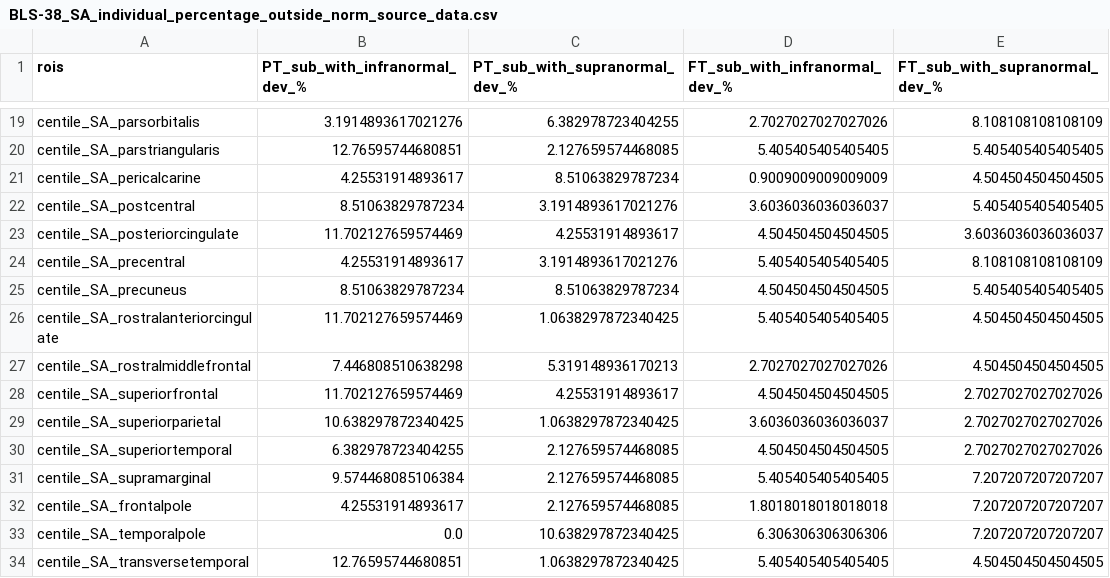
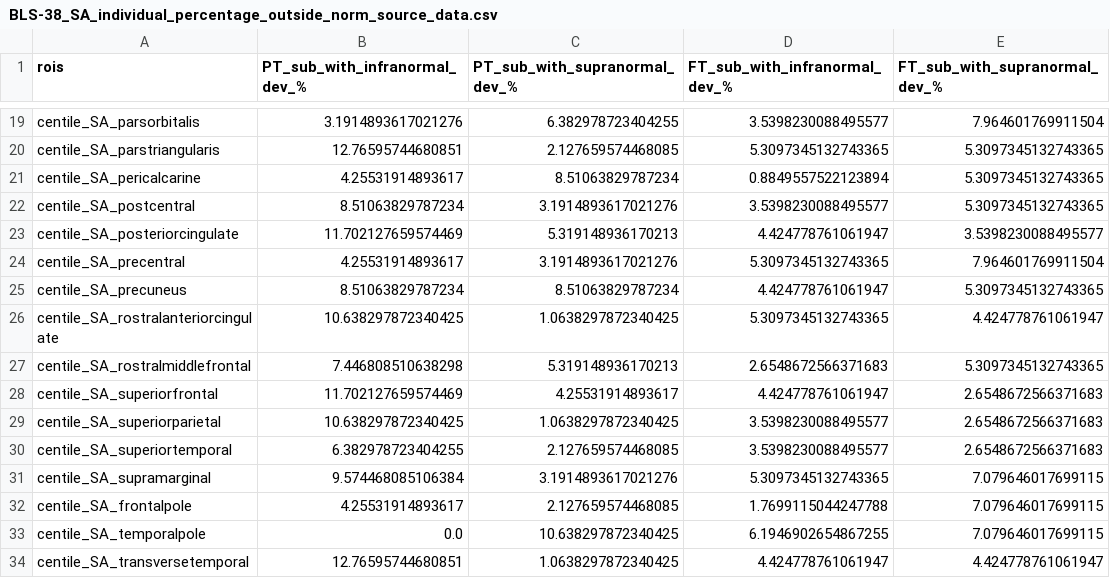
Before and after one commit to Melissa1909/preterm-brain-heterogeneity, a CSV file: outputs/spatial_heterogeneity/BLS-38/IBAP_SA/BLS-38_SA_individual_percentage_outside_norm_source_data.csv, drawn as a sheet; only a part is shown, gaps mark what is left out; the diff covers the shown part only; the diff names each change by its address in the sheet, - before the commit and + after, or states it on an @@ line.

```diff
--- a/outputs/spatial_heterogeneity/BLS-38/IBAP_SA/BLS-38_SA_individual_percentage_outside_norm_source_data.csv
+++ b/outputs/spatial_heterogeneity/BLS-38/IBAP_SA/BLS-38_SA_individual_percentage_outside_norm_source_data.csv
-D19 (FT_sub_with_infranormal_dev_%): 2.7027027027027026
+D19 (FT_sub_with_infranormal_dev_%): 3.5398230088495577
-E19 (FT_sub_with_supranormal_dev_%): 8.108108108108109
+E19 (FT_sub_with_supranormal_dev_%): 7.964601769911504
-D20 (FT_sub_with_infranormal_dev_%): 5.405405405405405
+D20 (FT_sub_with_infranormal_dev_%): 5.3097345132743365
-E20 (FT_sub_with_supranormal_dev_%): 5.405405405405405
+E20 (FT_sub_with_supranormal_dev_%): 5.3097345132743365
-D21 (FT_sub_with_infranormal_dev_%): 0.9009009009009009
+D21 (FT_sub_with_infranormal_dev_%): 0.8849557522123894
-E21 (FT_sub_with_supranormal_dev_%): 4.504504504504505
+E21 (FT_sub_with_supranormal_dev_%): 5.3097345132743365
-D22 (FT_sub_with_infranormal_dev_%): 3.6036036036036037
+D22 (FT_sub_with_infranormal_dev_%): 3.5398230088495577
-E22 (FT_sub_with_supranormal_dev_%): 5.405405405405405
+E22 (FT_sub_with_supranormal_dev_%): 5.3097345132743365
-C23 (PT_sub_with_supranormal_dev_%): 4.25531914893617
+C23 (PT_sub_with_supranormal_dev_%): 5.319148936170213
-D23 (FT_sub_with_infranormal_dev_%): 4.504504504504505
+D23 (FT_sub_with_infranormal_dev_%): 4.424778761061947
-E23 (FT_sub_with_supranormal_dev_%): 3.6036036036036037
+E23 (FT_sub_with_supranormal_dev_%): 3.5398230088495577
-D24 (FT_sub_with_infranormal_dev_%): 5.405405405405405
+D24 (FT_sub_with_infranormal_dev_%): 5.3097345132743365
-E24 (FT_sub_with_supranormal_dev_%): 8.108108108108109
+E24 (FT_sub_with_supranormal_dev_%): 7.964601769911504
-D25 (FT_sub_with_infranormal_dev_%): 4.504504504504505
+D25 (FT_sub_with_infranormal_dev_%): 4.424778761061947
-E25 (FT_sub_with_supranormal_dev_%): 5.405405405405405
+E25 (FT_sub_with_supranormal_dev_%): 5.3097345132743365
-B26 (PT_sub_with_infranormal_dev_%): 11.702127659574469
+B26 (PT_sub_with_infranormal_dev_%): 10.638297872340425
-D26 (FT_sub_with_infranormal_dev_%): 5.405405405405405
+D26 (FT_sub_with_infranormal_dev_%): 5.3097345132743365
-E26 (FT_sub_with_supranormal_dev_%): 4.504504504504505
+E26 (FT_sub_with_supranormal_dev_%): 4.424778761061947
-D27 (FT_sub_with_infranormal_dev_%): 2.7027027027027026
+D27 (FT_sub_with_infranormal_dev_%): 2.6548672566371683
-E27 (FT_sub_with_supranormal_dev_%): 4.504504504504505
+E27 (FT_sub_with_supranormal_dev_%): 5.3097345132743365
-D28 (FT_sub_with_infranormal_dev_%): 4.504504504504505
+D28 (FT_sub_with_infranormal_dev_%): 4.424778761061947
-E28:E30 (FT_sub_with_supranormal_dev_%): 2.7027027027027026
+E28:E30 (FT_sub_with_supranormal_dev_%): 2.6548672566371683
-D29 (FT_sub_with_infranormal_dev_%): 3.6036036036036037
+D29 (FT_sub_with_infranormal_dev_%): 3.5398230088495577
-D30 (FT_sub_with_infranormal_dev_%): 4.504504504504505
+D30 (FT_sub_with_infranormal_dev_%): 3.5398230088495577
-C31 (PT_sub_with_supranormal_dev_%): 2.127659574468085
+C31 (PT_sub_with_supranormal_dev_%): 3.1914893617021276
-D31 (FT_sub_with_infranormal_dev_%): 5.405405405405405
+D31 (FT_sub_with_infranormal_dev_%): 5.3097345132743365
-E31:E33 (FT_sub_with_supranormal_dev_%): 7.207207207207207
+E31:E33 (FT_sub_with_supranormal_dev_%): 7.079646017699115
-D32 (FT_sub_with_infranormal_dev_%): 1.8018018018018018
+D32 (FT_sub_with_infranormal_dev_%): 1.7699115044247788
-D33 (FT_sub_with_infranormal_dev_%): 6.306306306306306
+D33 (FT_sub_with_infranormal_dev_%): 6.1946902654867255
-D34 (FT_sub_with_infranormal_dev_%): 5.405405405405405
+D34 (FT_sub_with_infranormal_dev_%): 4.424778761061947
-E34 (FT_sub_with_supranormal_dev_%): 4.504504504504505
+E34 (FT_sub_with_supranormal_dev_%): 4.424778761061947
```
Also changed, not shown: 38 edited cells elsewhere in this file, outputs/spatial_heterogeneity/BLS-38/IBAP_similarity_SA/corrmatrix_bin_SA_deviations_mean_rho_source.csv, outputs/spatial_heterogeneity/BLS-38/IBAP_similarity_SA/supplement/source_SA_deviations_corrmatrix_pt.csv, 29 other files.
